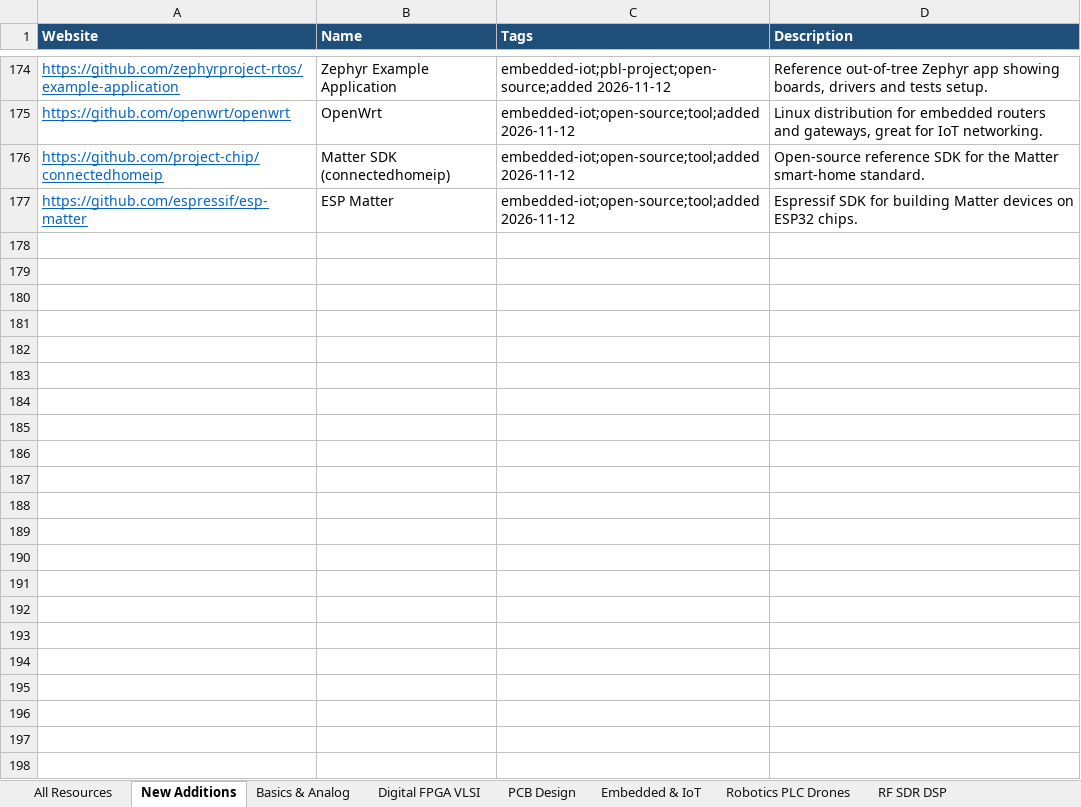
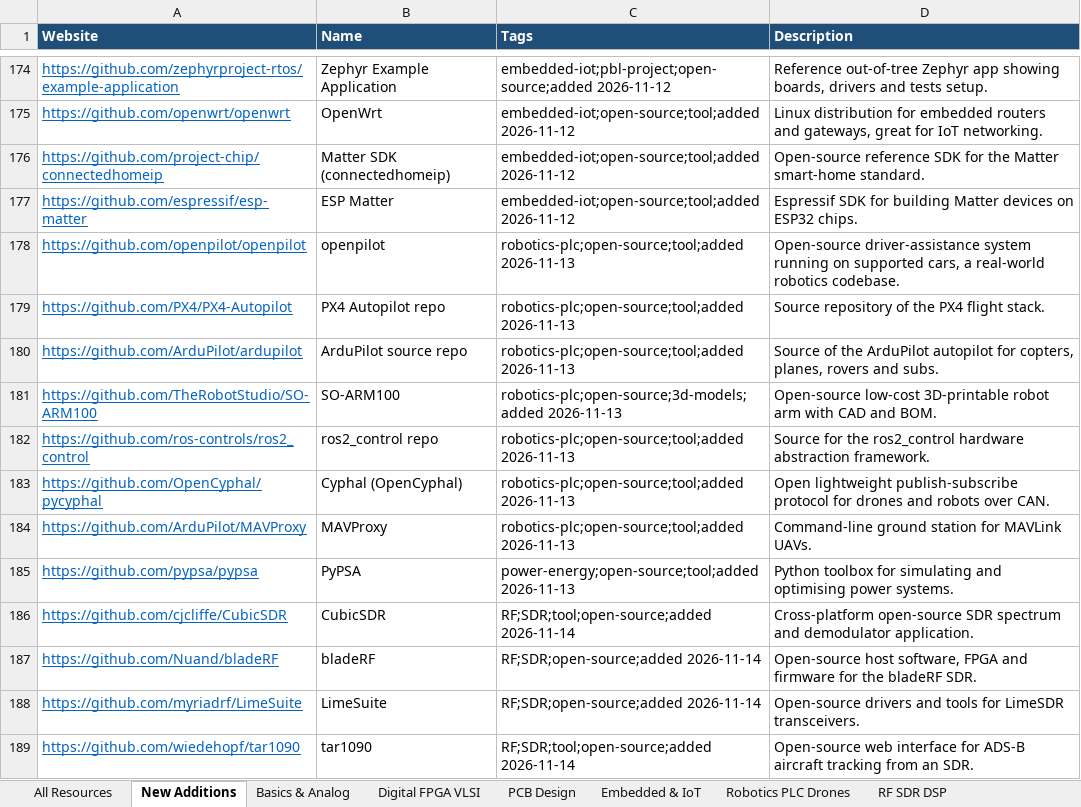
Before and after one commit to manepalliteja37/awesome-free-electronics, an Excel workbook: data/Electronics_Resources.xlsx, sheet New Additions, drawn as a sheet; only a part is shown, gaps mark what is left out; values as stored, in another font and other column widths than the file's, no borders; the diff names each change by its address in the sheet, - before the commit and + after, or states it on an @@ line.

```diff
--- a/data/Electronics_Resources.xlsx (sheet New Additions)
+++ b/data/Electronics_Resources.xlsx (sheet New Additions)
+row 178: https://github.com/openpilot/openpilot | openpilot | robotics-plc;open-source;tool;added 2026-11-13 | Open-source driver-assistance system running on supported cars, a real-world robotics codebase.
+row 179: https://github.com/PX4/PX4-Autopilot | PX4 Autopilot repo | robotics-plc;open-source;tool;added 2026-11-13 | Source repository of the PX4 flight stack.
+row 180: https://github.com/ArduPilot/ardupilot | ArduPilot source repo | robotics-plc;open-source;tool;added 2026-11-13 | Source of the ArduPilot autopilot for copters, planes, rovers and subs.
+row 181: https://github.com/TheRobotStudio/SO-ARM100 | SO-ARM100 | robotics-plc;open-source;3d-models;added 2026-11-13 | Open-source low-cost 3D-printable robot arm with CAD and BOM.
+row 182: https://github.com/ros-controls/ros2_control | ros2_control repo | robotics-plc;open-source;tool;added 2026-11-13 | Source for the ros2_control hardware abstraction framework.
+row 183: https://github.com/OpenCyphal/pycyphal | Cyphal (OpenCyphal) | robotics-plc;open-source;tool;added 2026-11-13 | Open lightweight publish-subscribe protocol for drones and robots over CAN.
+row 184: https://github.com/ArduPilot/MAVProxy | MAVProxy | robotics-plc;open-source;tool;added 2026-11-13 | Command-line ground station for MAVLink UAVs.
+row 185: https://github.com/pypsa/pypsa | PyPSA | power-energy;open-source;tool;added 2026-11-13 | Python toolbox for simulating and optimising power systems.
+row 186: https://github.com/cjcliffe/CubicSDR | CubicSDR | RF;SDR;tool;open-source;added 2026-11-14 | Cross-platform open-source SDR spectrum and demodulator application.
+row 187: https://github.com/Nuand/bladeRF | bladeRF | RF;SDR;open-source;added 2026-11-14 | Open-source host software, FPGA and firmware for the bladeRF SDR.
+row 188: https://github.com/myriadrf/LimeSuite | LimeSuite | RF;SDR;open-source;added 2026-11-14 | Open-source drivers and tools for LimeSDR transceivers.
+row 189: https://github.com/wiedehopf/tar1090 | tar1090 | RF;SDR;tool;open-source;added 2026-11-14 | Open-source web interface for ADS-B aircraft tracking from an SDR.
```
Also changed, not shown: sheet All Resources, 4 other files.
